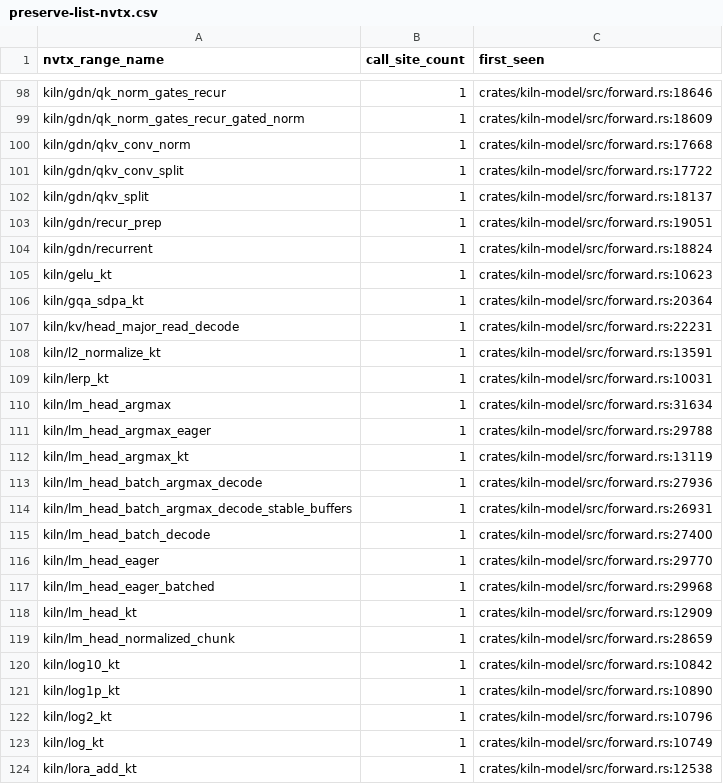
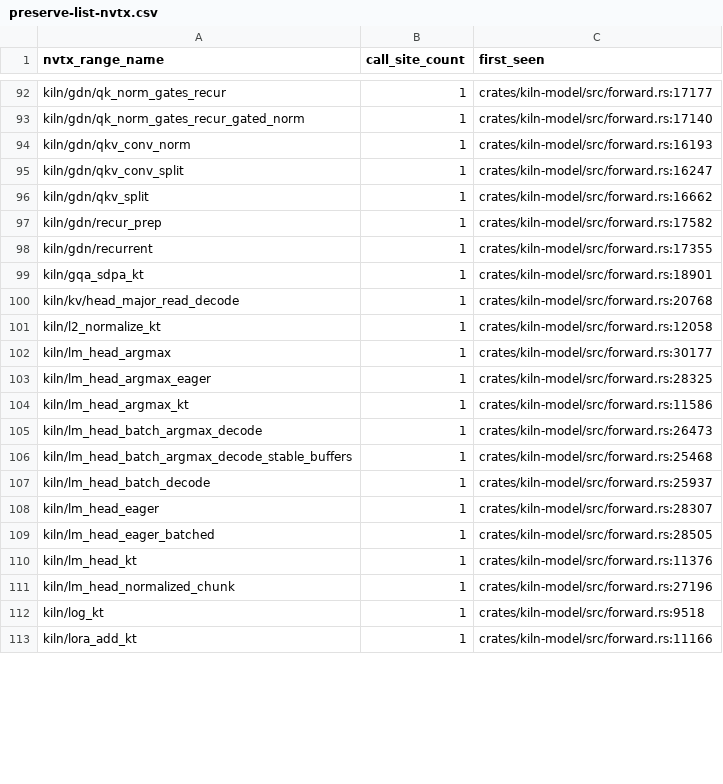
Before and after one commit to ericflo/kiln, a CSV file: bench-results/preserve-list-nvtx.csv, drawn as a sheet; only a part is shown, gaps mark what is left out; removed rows and columns are numbered as before the commit, all else as after; the diff covers the shown part only; the diff names each change by its address in the sheet, - before the commit and + after, or states it on an @@ line.

```diff
--- a/bench-results/preserve-list-nvtx.csv
+++ b/bench-results/preserve-list-nvtx.csv
-C92 (first_seen): crates/kiln-model/src/forward.rs:18646
+C92 (first_seen): crates/kiln-model/src/forward.rs:17177
-C93 (first_seen): crates/kiln-model/src/forward.rs:18609
+C93 (first_seen): crates/kiln-model/src/forward.rs:17140
-C94 (first_seen): crates/kiln-model/src/forward.rs:17668
+C94 (first_seen): crates/kiln-model/src/forward.rs:16193
-C95 (first_seen): crates/kiln-model/src/forward.rs:17722
+C95 (first_seen): crates/kiln-model/src/forward.rs:16247
-C96 (first_seen): crates/kiln-model/src/forward.rs:18137
+C96 (first_seen): crates/kiln-model/src/forward.rs:16662
-C97 (first_seen): crates/kiln-model/src/forward.rs:19051
+C97 (first_seen): crates/kiln-model/src/forward.rs:17582
-C98 (first_seen): crates/kiln-model/src/forward.rs:18824
+C98 (first_seen): crates/kiln-model/src/forward.rs:17355
-row 105: kiln/gelu_kt | 1 | crates/kiln-model/src/forward.rs:10623
-C99 (first_seen): crates/kiln-model/src/forward.rs:20364
+C99 (first_seen): crates/kiln-model/src/forward.rs:18901
-C100 (first_seen): crates/kiln-model/src/forward.rs:22231
+C100 (first_seen): crates/kiln-model/src/forward.rs:20768
-C101 (first_seen): crates/kiln-model/src/forward.rs:13591
+C101 (first_seen): crates/kiln-model/src/forward.rs:12058
-row 109: kiln/lerp_kt | 1 | crates/kiln-model/src/forward.rs:10031
-C102 (first_seen): crates/kiln-model/src/forward.rs:31634
+C102 (first_seen): crates/kiln-model/src/forward.rs:30177
-C103 (first_seen): crates/kiln-model/src/forward.rs:29788
+C103 (first_seen): crates/kiln-model/src/forward.rs:28325
-C104 (first_seen): crates/kiln-model/src/forward.rs:13119
+C104 (first_seen): crates/kiln-model/src/forward.rs:11586
-C105 (first_seen): crates/kiln-model/src/forward.rs:27936
+C105 (first_seen): crates/kiln-model/src/forward.rs:26473
-C106 (first_seen): crates/kiln-model/src/forward.rs:26931
+C106 (first_seen): crates/kiln-model/src/forward.rs:25468
-C107 (first_seen): crates/kiln-model/src/forward.rs:27400
+C107 (first_seen): crates/kiln-model/src/forward.rs:25937
-C108 (first_seen): crates/kiln-model/src/forward.rs:29770
+C108 (first_seen): crates/kiln-model/src/forward.rs:28307
-C109 (first_seen): crates/kiln-model/src/forward.rs:29968
+C109 (first_seen): crates/kiln-model/src/forward.rs:28505
-C110 (first_seen): crates/kiln-model/src/forward.rs:12909
+C110 (first_seen): crates/kiln-model/src/forward.rs:11376
-C111 (first_seen): crates/kiln-model/src/forward.rs:28659
+C111 (first_seen): crates/kiln-model/src/forward.rs:27196
-row 120: kiln/log10_kt | 1 | crates/kiln-model/src/forward.rs:10842
-row 121: kiln/log1p_kt | 1 | crates/kiln-model/src/forward.rs:10890
-row 122: kiln/log2_kt | 1 | crates/kiln-model/src/forward.rs:10796
-C112 (first_seen): crates/kiln-model/src/forward.rs:10749
+C112 (first_seen): crates/kiln-model/src/forward.rs:9518
-C113 (first_seen): crates/kiln-model/src/forward.rs:12538
+C113 (first_seen): crates/kiln-model/src/forward.rs:11166
```
Also changed, not shown: 17 removed rows and 109 edited cells elsewhere in this file, bench-results/preserve-list-env.csv, 8 other files.
